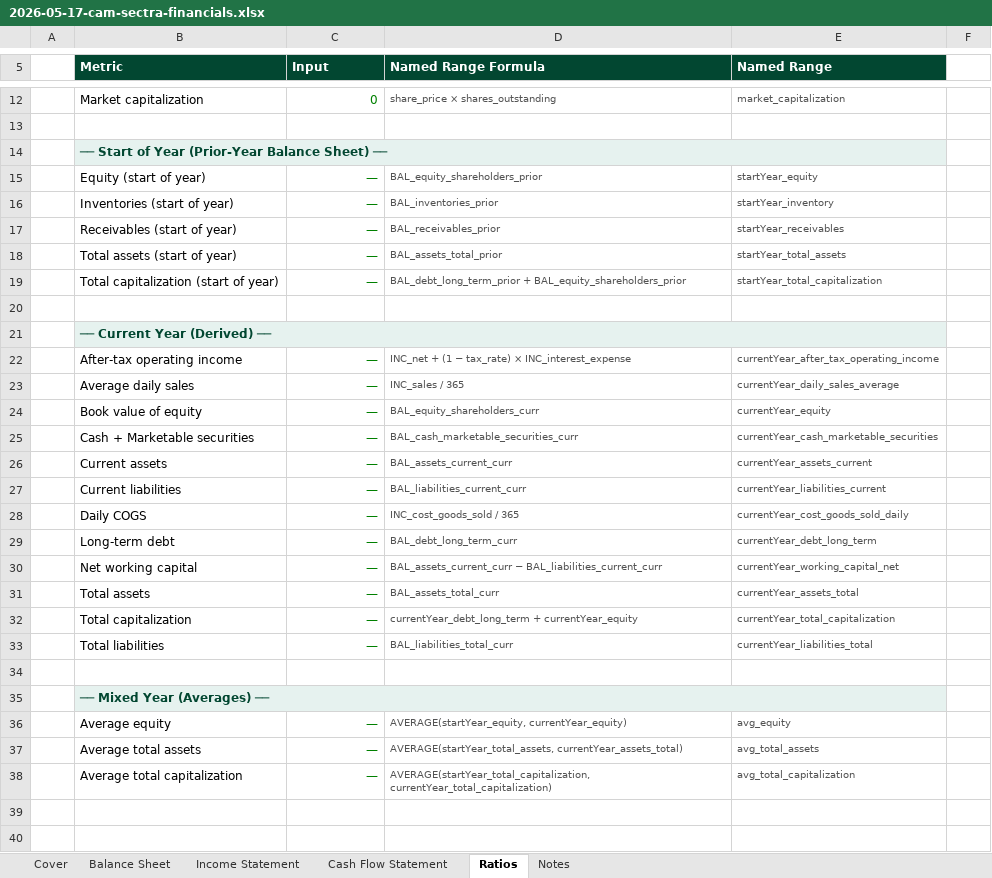
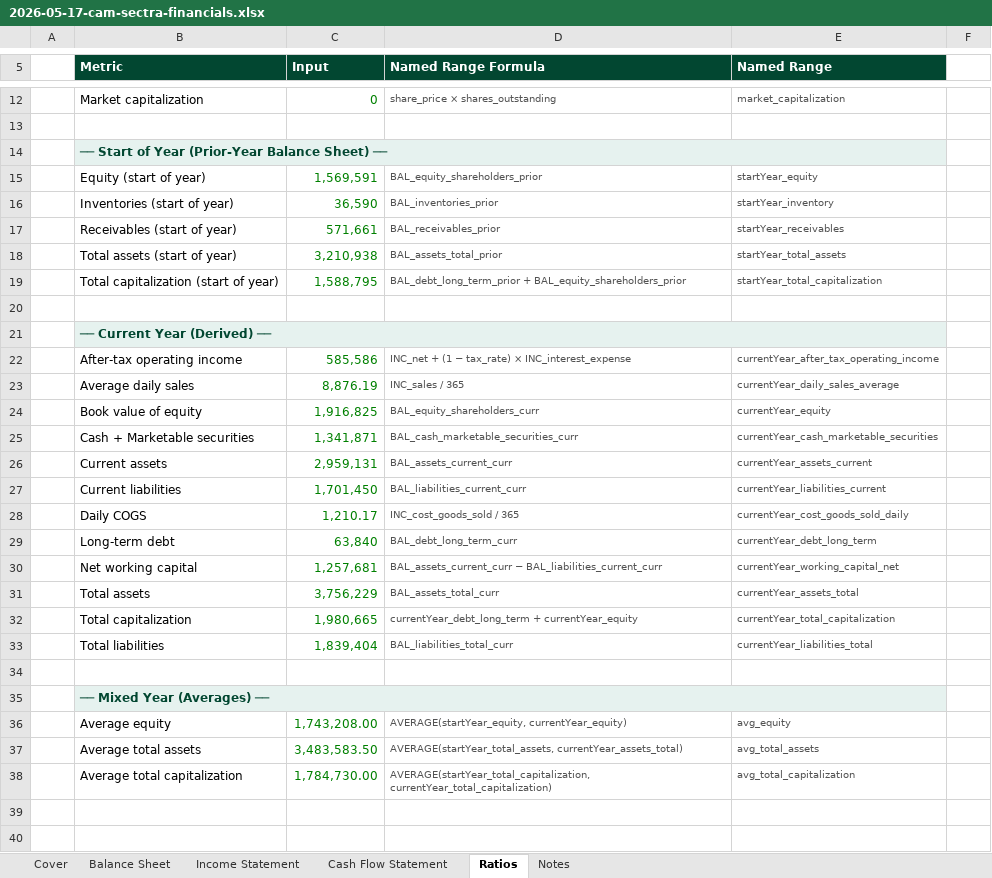
Before and after one commit to hiencam-V33/Corporate-Finance, an Excel workbook: models/builds/2026-05-17-cam-sectra-financials.xlsx, sheet Ratios, drawn as a sheet; only a part is shown, gaps mark what is left out; values as stored, in another font and other column widths than the file's, no borders; the diff names each change by its address in the sheet, - before the commit and + after, or states it on an @@ line.

```diff
--- a/models/builds/2026-05-17-cam-sectra-financials.xlsx (sheet Ratios)
+++ b/models/builds/2026-05-17-cam-sectra-financials.xlsx (sheet Ratios)
-C15 (Input): —
+C15 (Input): 1,569,591
-C16 (Input): —
+C16 (Input): 36,590
-C17 (Input): —
+C17 (Input): 571,661
-C18 (Input): —
+C18 (Input): 3,210,938
-C19 (Input): —
+C19 (Input): 1,588,795
-C22 (Input): —
+C22 (Input): 585,586
-C23 (Input): —
+C23 (Input): 8,876.19
-C24 (Input): —
+C24 (Input): 1,916,825
-C25 (Input): —
+C25 (Input): 1,341,871
-C26 (Input): —
+C26 (Input): 2,959,131
-C27 (Input): —
+C27 (Input): 1,701,450
-C28 (Input): —
+C28 (Input): 1,210.17
-C29 (Input): —
+C29 (Input): 63,840
-C30 (Input): —
+C30 (Input): 1,257,681
-C31 (Input): —
+C31 (Input): 3,756,229
-C32 (Input): —
+C32 (Input): 1,980,665
-C33 (Input): —
+C33 (Input): 1,839,404
-C36 (Input): —
+C36 (Input): 1,743,208.00
-C37 (Input): —
+C37 (Input): 3,483,583.50
-C38 (Input): —
+C38 (Input): 1,784,730.00
```
Also changed, not shown: sheet Balance Sheet, sheet Income Statement, sheet Notes, sheet Cash Flow Statement.
